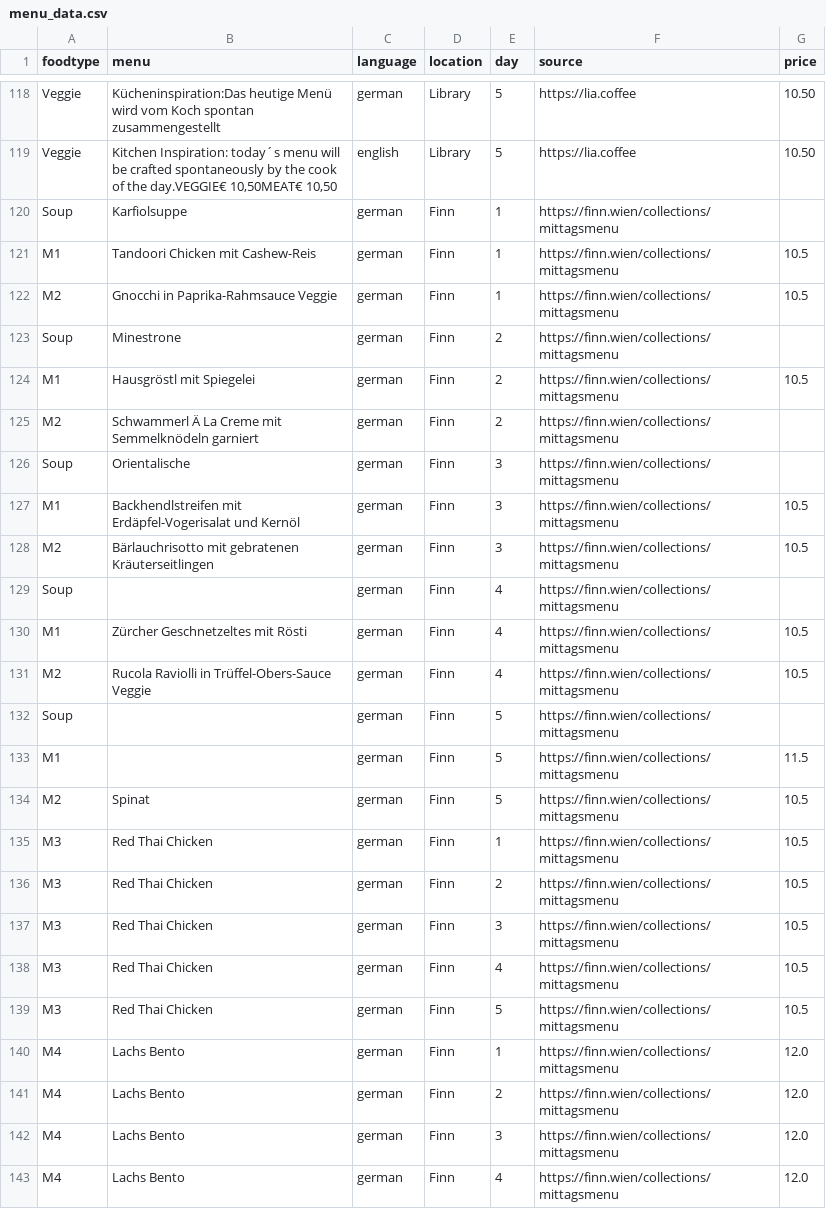
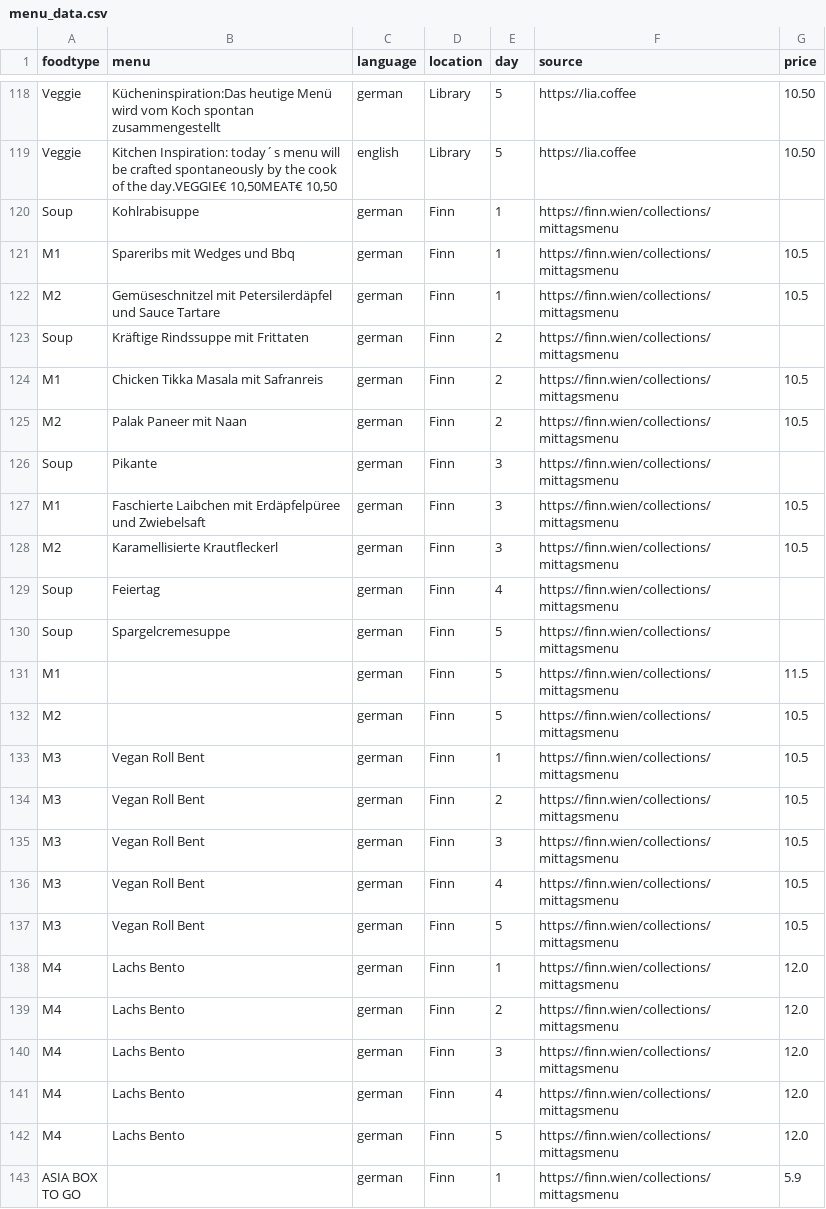
Before and after one commit to maxmheinze/menuscrape, a CSV file: menu_data.csv, drawn as a sheet; only a part is shown, gaps mark what is left out; the shorter side is filled out with more unchanged rows; the diff covers the shown part only.

```diff
--- a/menu_data.csv
+++ b/menu_data.csv
@@ -119,22 +119,20 @@ Veggie,Kücheninspiration:Das heutige Menü wird vom Koch spontan zusammengestel
 Veggie,"Kitchen Inspiration: today´s menu will be crafted spontaneously by the cook of the day.VEGGIE€ 10,50MEAT€ 10,50",english,Library,5,https://lia.coffee,10.50
-Soup,Karfiolsuppe,german,Finn,1,https://finn.wien/collections/mittagsmenu,
-M1,Tandoori Chicken mit Cashew-Reis,german,Finn,1,https://finn.wien/collections/mittagsmenu,10.5
-M2,Gnocchi in Paprika-Rahmsauce Veggie,german,Finn,1,https://finn.wien/collections/mittagsmenu,10.5
-Soup,Minestrone,german,Finn,2,https://finn.wien/collections/mittagsmenu,
-M1,Hausgröstl mit Spiegelei,german,Finn,2,https://finn.wien/collections/mittagsmenu,10.5
-M2,Schwammerl Ä La Creme mit Semmelknödeln garniert,german,Finn,2,https://finn.wien/collections/mittagsmenu,
-Soup,Orientalische,german,Finn,3,https://finn.wien/collections/mittagsmenu,
-M1,Backhendlstreifen mit Erdäpfel-Vogerisalat und Kernöl,german,Finn,3,https://finn.wien/collections/mittagsmenu,10.5
-M2,Bärlauchrisotto mit gebratenen Kräuterseitlingen,german,Finn,3,https://finn.wien/collections/mittagsmenu,10.5
-Soup,,german,Finn,4,https://finn.wien/collections/mittagsmenu,
-M1,Zürcher Geschnetzeltes mit Rösti,german,Finn,4,https://finn.wien/collections/mittagsmenu,10.5
-M2,Rucola Raviolli in Trüffel-Obers-Sauce Veggie,german,Finn,4,https://finn.wien/collections/mittagsmenu,10.5
-Soup,,german,Finn,5,https://finn.wien/collections/mittagsmenu,
+Soup,Kohlrabisuppe,german,Finn,1,https://finn.wien/collections/mittagsmenu,
+M1,Spareribs mit Wedges und Bbq,german,Finn,1,https://finn.wien/collections/mittagsmenu,10.5
+M2,Gemüseschnitzel mit Petersilerdäpfel und Sauce Tartare,german,Finn,1,https://finn.wien/collections/mittagsmenu,10.5
+Soup,Kräftige Rindssuppe mit Frittaten,german,Finn,2,https://finn.wien/collections/mittagsmenu,
+M1,Chicken Tikka Masala mit Safranreis,german,Finn,2,https://finn.wien/collections/mittagsmenu,10.5
+M2,Palak Paneer mit Naan,german,Finn,2,https://finn.wien/collections/mittagsmenu,10.5
+Soup,Pikante,german,Finn,3,https://finn.wien/collections/mittagsmenu,
+M1,Faschierte Laibchen mit Erdäpfelpüree und Zwiebelsaft,german,Finn,3,https://finn.wien/collections/mittagsmenu,10.5
+M2,Karamellisierte Krautfleckerl,german,Finn,3,https://finn.wien/collections/mittagsmenu,10.5
+Soup,Feiertag,german,Finn,4,https://finn.wien/collections/mittagsmenu,
+Soup,Spargelcremesuppe,german,Finn,5,https://finn.wien/collections/mittagsmenu,
 M1,,german,Finn,5,https://finn.wien/collections/mittagsmenu,11.5
-M2,Spinat,german,Finn,5,https://finn.wien/collections/mittagsmenu,10.5
-M3,Red Thai Chicken,german,Finn,1,https://finn.wien/collections/mittagsmenu,10.5
-M3,Red Thai Chicken,german,Finn,2,https://finn.wien/collections/mittagsmenu,10.5
-M3,Red Thai Chicken,german,Finn,3,https://finn.wien/collections/mittagsmenu,10.5
-M3,Red Thai Chicken,german,Finn,4,https://finn.wien/collections/mittagsmenu,10.5
-M3,Red Thai Chicken,german,Finn,5,https://finn.wien/collections/mittagsmenu,10.5
+M2,,german,Finn,5,https://finn.wien/collections/mittagsmenu,10.5
+M3,Vegan Roll Bent,german,Finn,1,https://finn.wien/collections/mittagsmenu,10.5
+M3,Vegan Roll Bent,german,Finn,2,https://finn.wien/collections/mittagsmenu,10.5
+M3,Vegan Roll Bent,german,Finn,3,https://finn.wien/collections/mittagsmenu,10.5
+M3,Vegan Roll Bent,german,Finn,4,https://finn.wien/collections/mittagsmenu,10.5
+M3,Vegan Roll Bent,german,Finn,5,https://finn.wien/collections/mittagsmenu,10.5
 M4,Lachs Bento,german,Finn,1,https://finn.wien/collections/mittagsmenu,12.0
```
Also changed, not shown: 4 removed rows and 36 edited cells elsewhere in this file, 1 other file.
